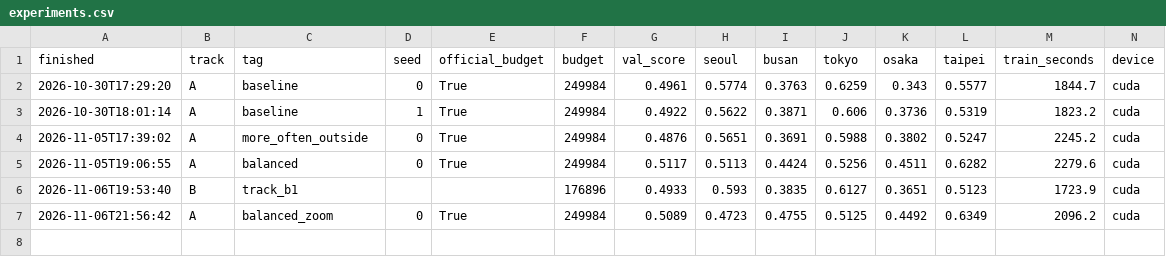
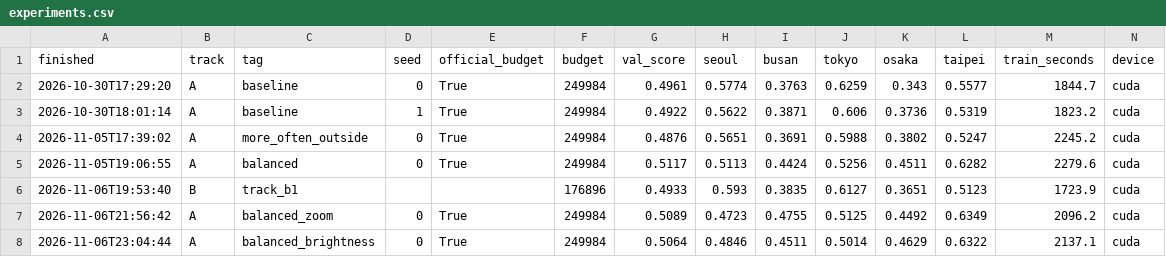
Before and after one commit to giuliag9/MAS1004-assignment2, a CSV file: experiments.csv, drawn as a sheet; only a part is shown; rows hold the shown columns only; the diff names each change by its address in the sheet, - before the commit and + after, or states it on an @@ line.

```diff
--- a/experiments.csv
+++ b/experiments.csv
+row 8: 2026-11-06T23:04:44 | A | balanced_brightness | 0 | True | 249984 | 0.5064 | 0.4846 | 0.4511 | 0.5014 | 0.4629 | 0.6322 | 2137.1 | cuda
```
Also changed, not shown: 1 other file.
